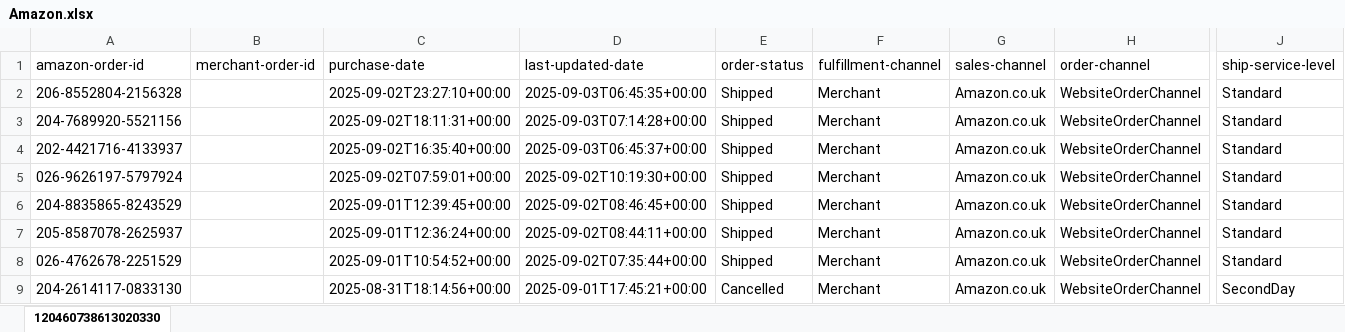
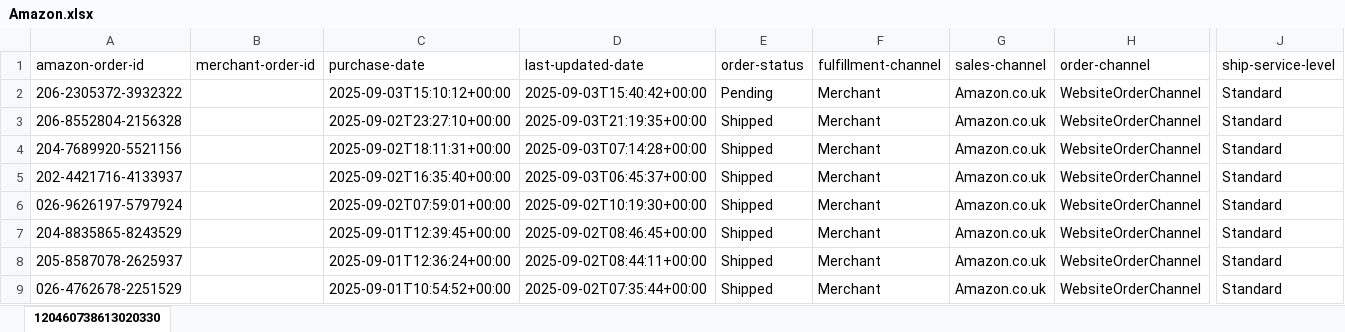
Before and after one commit to NIBH014B/BuckchiDailyReport, an Excel workbook: Raw Sales Data/Amazon.xlsx, sheet 120460738613020330, drawn as a sheet; only a part is shown, gaps mark what is left out; the shorter side is filled out with more unchanged rows; values as stored, in another font and other column widths than the file's, no borders; addresses are those after the commit; rows hold the shown columns only; the diff names each change by its address in the sheet, - before the commit and + after, or states it on an @@ line.

```diff
--- a/Raw Sales Data/Amazon.xlsx (sheet 120460738613020330)
+++ b/Raw Sales Data/Amazon.xlsx (sheet 120460738613020330)
+row 2: 206-2305372-3932322 |  | 2025-09-03T15:10:12+00:00 | 2025-09-03T15:40:42+00:00 | Pending | Merchant | Amazon.co.uk | WebsiteOrderChannel | Standard
-D3 (last-updated-date): 2025-09-03T06:45:35+00:00
+D3 (last-updated-date): 2025-09-03T21:19:35+00:00
```
Also changed, not shown: Raw Sales Data/Buckchi.xlsx, Raw Sales Data/Vandey.xlsx.
